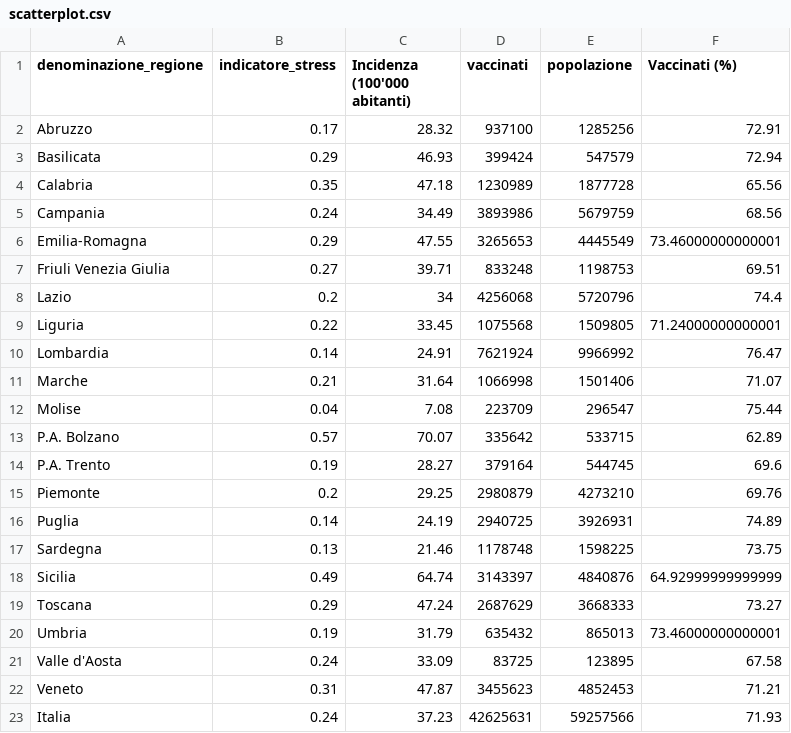
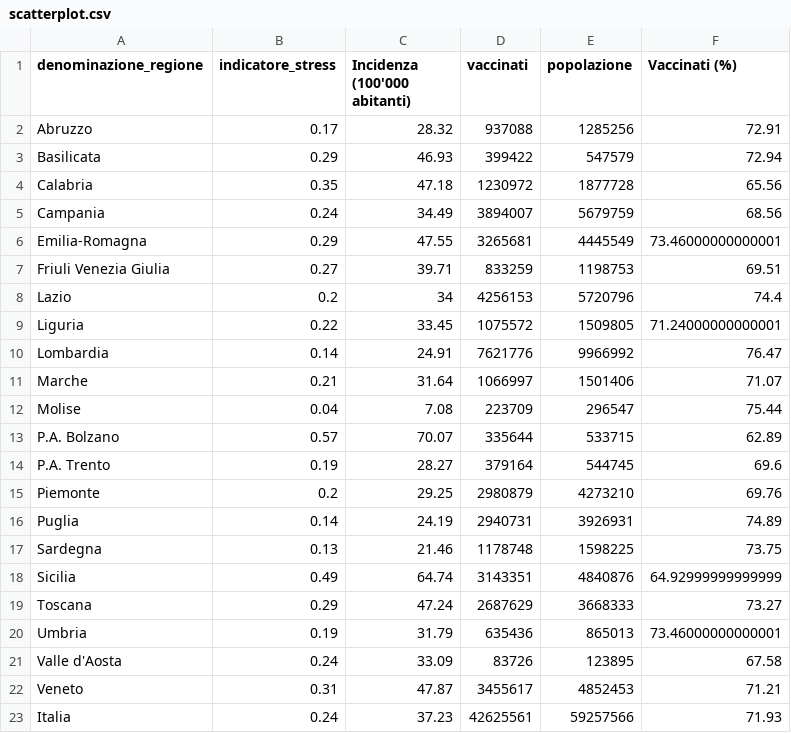
Before and after one commit to Data-Network-Lab/indicatore_zona_gialla, a CSV file: data/graph-data/scatterplot.csv, drawn as a sheet.

```diff
--- a/data/graph-data/scatterplot.csv
+++ b/data/graph-data/scatterplot.csv
@@ -1,23 +1,23 @@
 denominazione_regione,indicatore_stress,Incidenza (100'000 abitanti),vaccinati,popolazione,Vaccinati (%)
-Abruzzo,0.17,28.32,937100,1285256,72.91
-Basilicata,0.29,46.93,399424,547579,72.94
-Calabria,0.35,47.18,1230989,1877728,65.56
-Campania,0.24,34.49,3893986,5679759,68.56
-Emilia-Romagna,0.29,47.55,3265653,4445549,73.46000000000001
-Friuli Venezia Giulia,0.27,39.71,833248,1198753,69.51
-Lazio,0.2,34,4256068,5720796,74.4
-Liguria,0.22,33.45,1075568,1509805,71.24000000000001
-Lombardia,0.14,24.91,7621924,9966992,76.47
-Marche,0.21,31.64,1066998,1501406,71.07
+Abruzzo,0.17,28.32,937088,1285256,72.91
+Basilicata,0.29,46.93,399422,547579,72.94
+Calabria,0.35,47.18,1230972,1877728,65.56
+Campania,0.24,34.49,3894007,5679759,68.56
+Emilia-Romagna,0.29,47.55,3265681,4445549,73.46000000000001
+Friuli Venezia Giulia,0.27,39.71,833259,1198753,69.51
+Lazio,0.2,34,4256153,5720796,74.4
+Liguria,0.22,33.45,1075572,1509805,71.24000000000001
+Lombardia,0.14,24.91,7621776,9966992,76.47
+Marche,0.21,31.64,1066997,1501406,71.07
 Molise,0.04,7.08,223709,296547,75.44
-P.A. Bolzano,0.57,70.07,335642,533715,62.89
+P.A. Bolzano,0.57,70.07,335644,533715,62.89
 P.A. Trento,0.19,28.27,379164,544745,69.6
 Piemonte,0.2,29.25,2980879,4273210,69.76
-Puglia,0.14,24.19,2940725,3926931,74.89
+Puglia,0.14,24.19,2940731,3926931,74.89
 Sardegna,0.13,21.46,1178748,1598225,73.75
-Sicilia,0.49,64.74,3143397,4840876,64.92999999999999
+Sicilia,0.49,64.74,3143351,4840876,64.92999999999999
 Toscana,0.29,47.24,2687629,3668333,73.27
-Umbria,0.19,31.79,635432,865013,73.46000000000001
-Valle d'Aosta,0.24,33.09,83725,123895,67.58
-Veneto,0.31,47.87,3455623,4852453,71.21
-Italia,0.24,37.23,42625631,59257566,71.93
+Umbria,0.19,31.79,635436,865013,73.46000000000001
+Valle d'Aosta,0.24,33.09,83726,123895,67.58
+Veneto,0.31,47.87,3455617,4852453,71.21
+Italia,0.24,37.23,42625561,59257566,71.93
```
Also changed, not shown: data/graph-data/tabella_semplice.csv, data/graph-data/variazione_giornaliera.csv, 3 other files.
